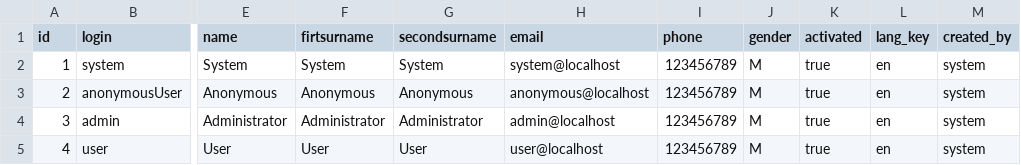
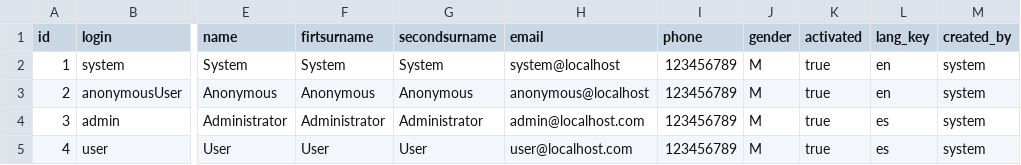
Before and after one commit to njmube/megabillingplaform, a CSV file: src/src/main/resources/config/liquibase/users.csv, drawn as a sheet; only a part is shown, gaps mark what is left out; the diff names each change by its address in the sheet, - before the commit and + after, or states it on an @@ line.

Commit message:
Modificando los datos de inicio del usuario Admin y User.

```diff
--- a/src/src/main/resources/config/liquibase/users.csv
+++ b/src/src/main/resources/config/liquibase/users.csv
-H4 (email): admin@localhost
+H4 (email): admin@localhost.com
-L4:L5 (lang_key): en
+L4:L5 (lang_key): es
-H5 (email): user@localhost
+H5 (email): user@localhost.com
```
